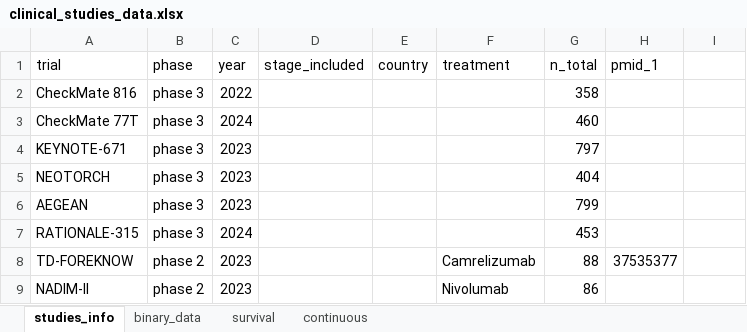
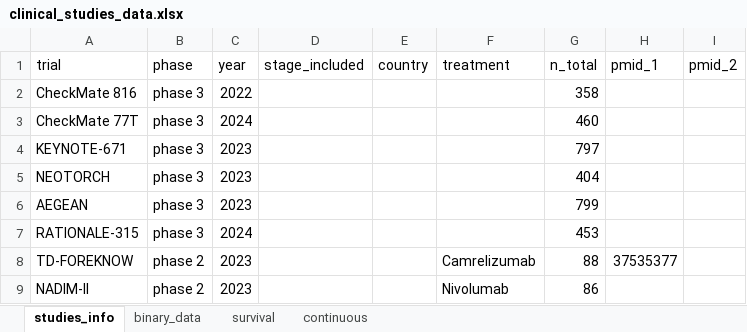
Before and after one commit to zuofengli/AIMetaAnalysis, an Excel workbook: inst/extdata/clinical_studies_data.xlsx, sheet studies_info, drawn as a sheet; values as stored, in another font and other column widths than the file's, no borders; the diff names each change by its address in the sheet, - before the commit and + after, or states it on an @@ line.

```diff
--- a/inst/extdata/clinical_studies_data.xlsx (sheet studies_info)
+++ b/inst/extdata/clinical_studies_data.xlsx (sheet studies_info)
-I1: (empty)
+I1: pmid_2
```
Also changed, not shown: sheet survival, hidden cells, 2 other files.
